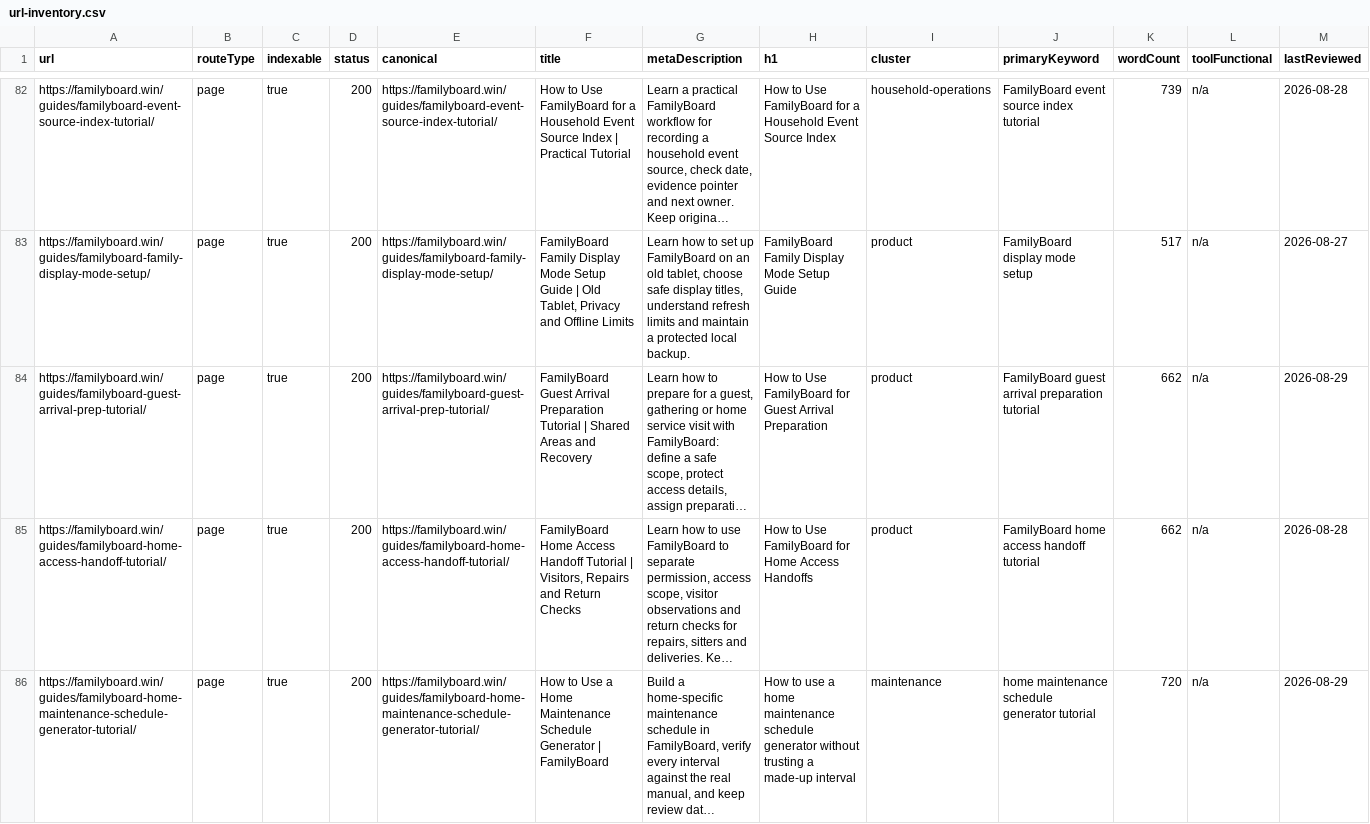
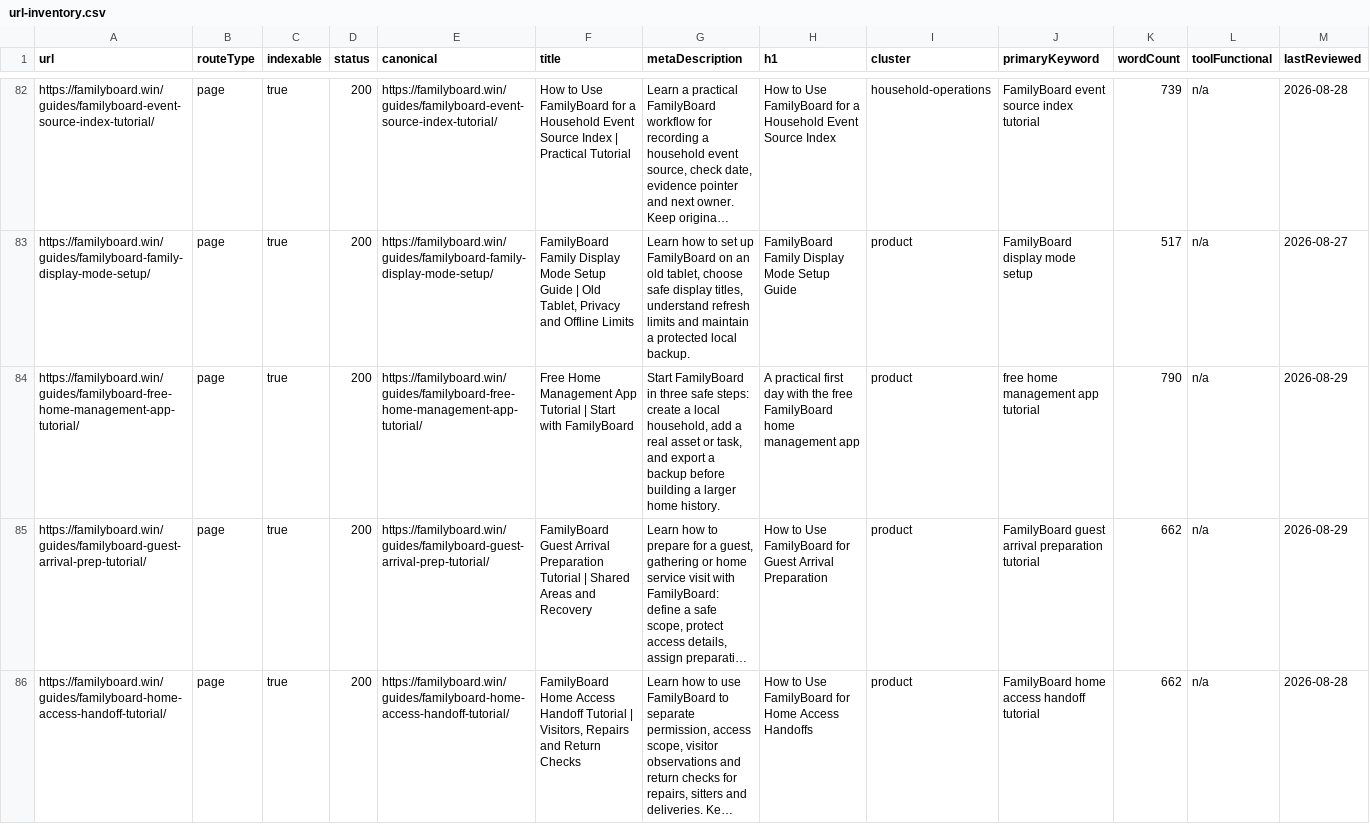
Before and after one commit to btcson66-rgb/familyboard, a CSV file: reports/url-inventory.csv, drawn as a sheet; only a part is shown, gaps mark what is left out; the shorter side is filled out with more unchanged rows; long unchanged cells end in …; the diff covers the shown part only; the diff names each change by its address in the sheet, - before the commit and + after, or states it on an @@ line.

Commit message:
feat: add FamilyBoard app tutorials

```diff
--- a/reports/url-inventory.csv
+++ b/reports/url-inventory.csv
+row 84: https://familyboard.win/guides/familyboard-free-home-management-app-tutorial/ | page | true | 200 | https://familyboard.win/guides/familyboard-free-home-management-app-tutorial/ | Free Home Management App Tutorial | Start with FamilyBoard | Start FamilyBoard in three safe steps: create a local household, add a real asset or task, and export a backup before building a larger home history. | A practical first day with the free FamilyBoard home management app | product | free home management app tutorial | 790 | n/a | 2026-08-29
```
Also changed, not shown: 2 added rows and 1 edited cell elsewhere in this file, 11 other files.
